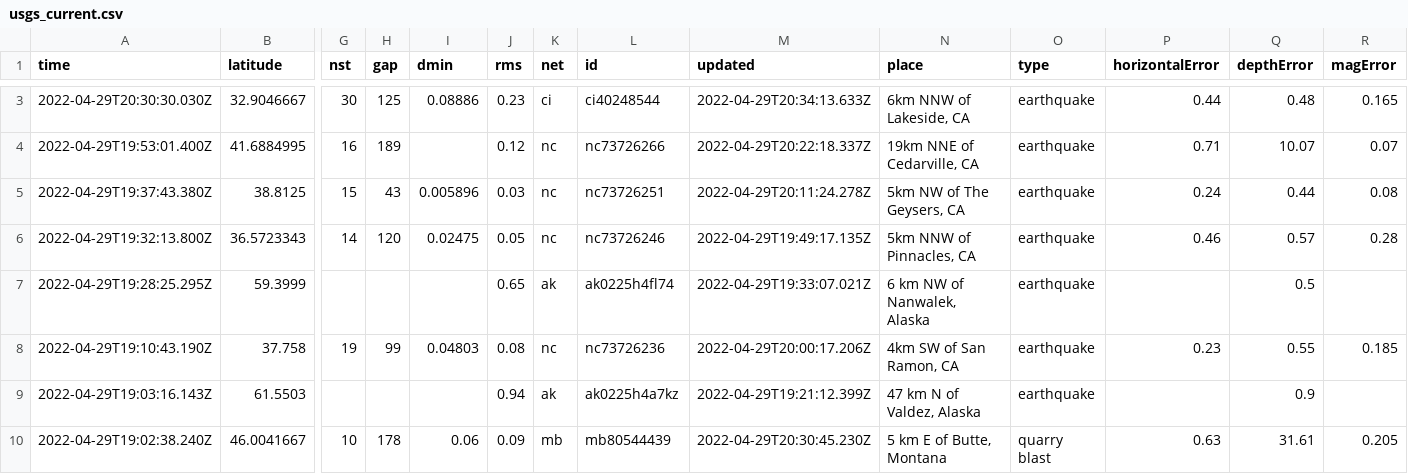
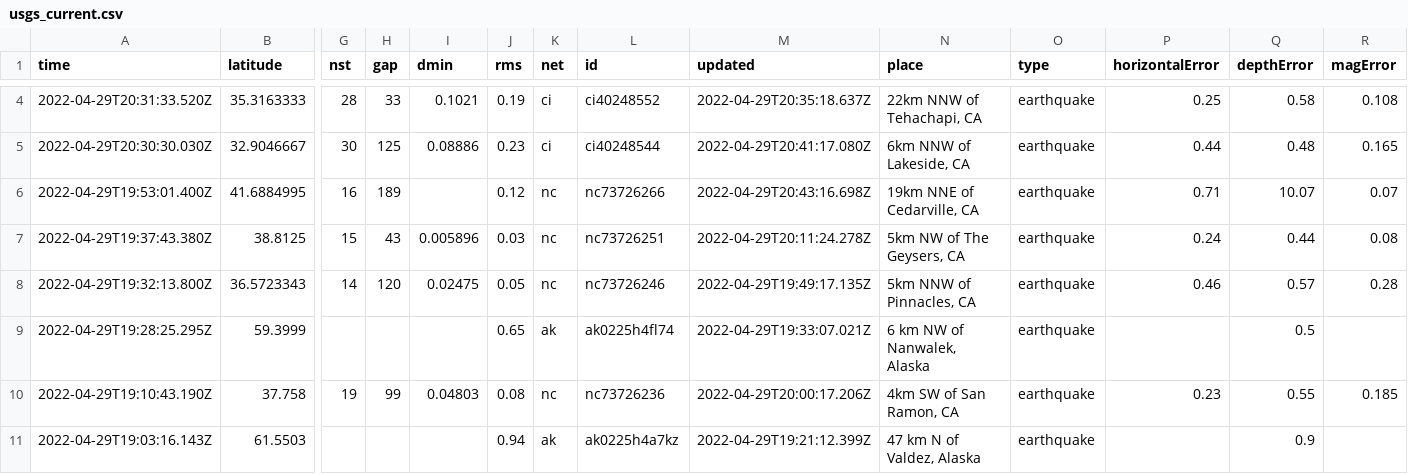
Before and after one commit to melfronczek/my-data-robot, a CSV file: usgs_current.csv, drawn as a sheet; only a part is shown, gaps mark what is left out; the shorter side is filled out with more unchanged rows; addresses are those after the commit; rows hold the shown columns only; the diff covers the shown part only; the diff names each change by its address in the sheet, - before the commit and + after, or states it on an @@ line.

```diff
--- a/usgs_current.csv
+++ b/usgs_current.csv
+row 4: 2022-04-29T20:31:33.520Z | 35.3163333 | 28 | 33 | 0.1021 | 0.19 | ci | ci40248552 | 2022-04-29T20:35:18.637Z | 22km NNW of Tehachapi, CA | earthquake | 0.25 | 0.58 | 0.108
-M5 (updated): 2022-04-29T20:34:13.633Z
+M5 (updated): 2022-04-29T20:41:17.080Z
-M6 (updated): 2022-04-29T20:22:18.337Z
+M6 (updated): 2022-04-29T20:43:16.698Z
```
Also changed, not shown: 2 added rows, 3 removed rows and 5 edited cells elsewhere in this file.
